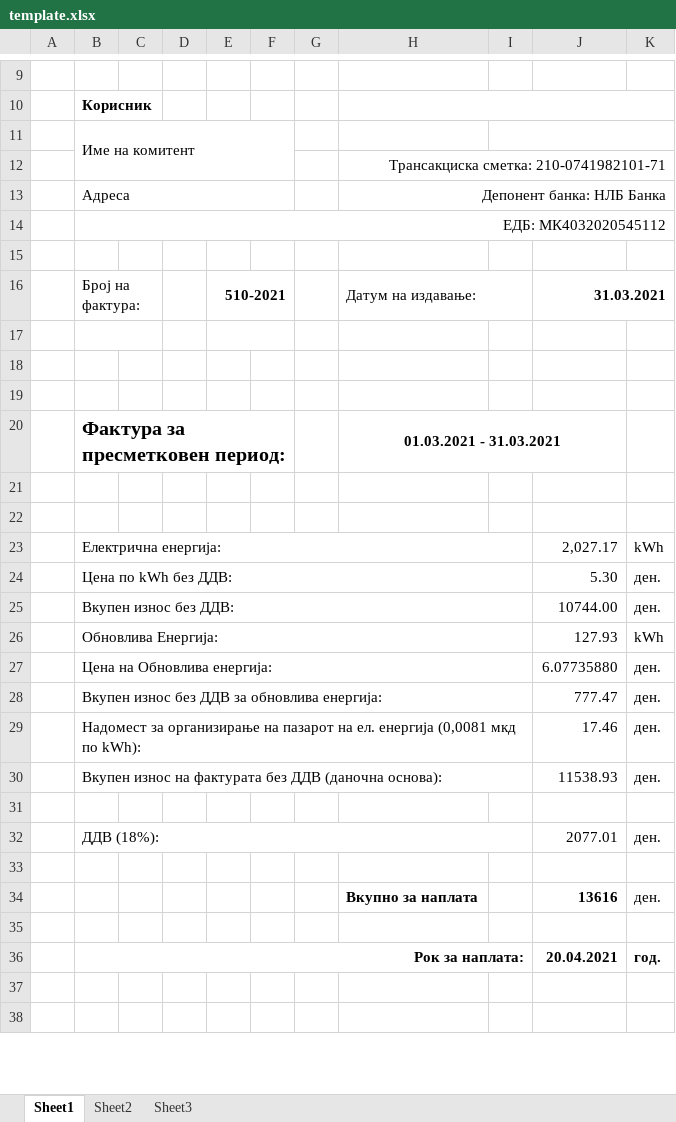
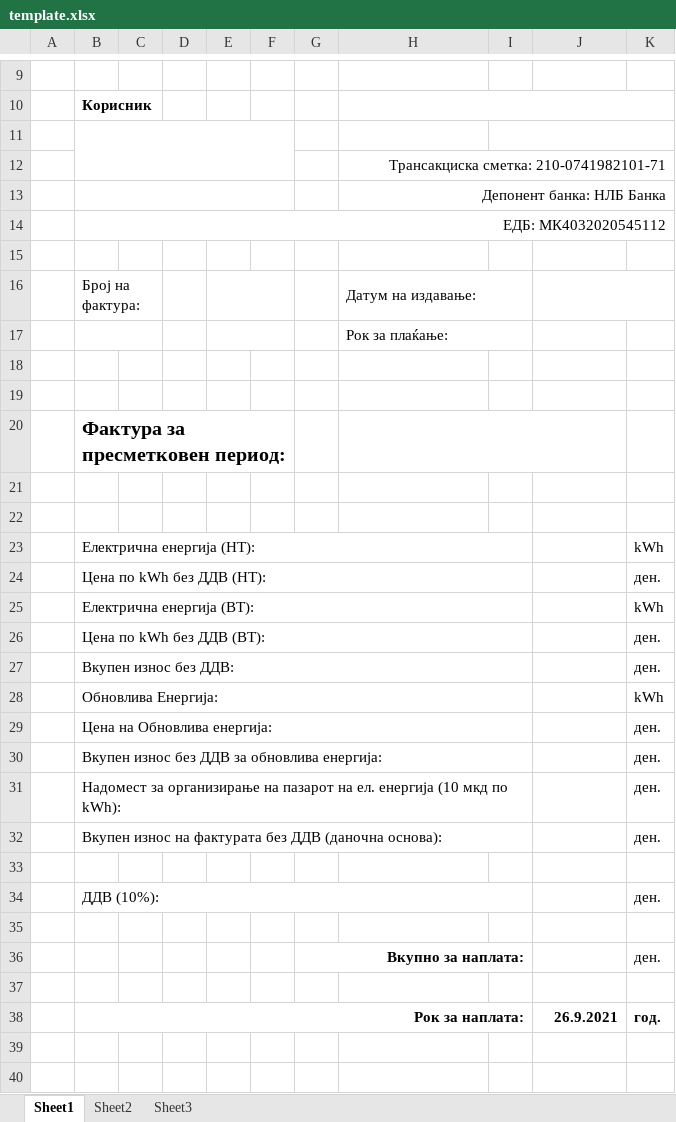
Before and after one commit to Beta-7/proekt, an Excel workbook: template.xlsx, sheet Sheet1, drawn as a sheet; only a part is shown, gaps mark what is left out; values as stored, in another font and other column widths than the file's, no borders; removed rows and columns are numbered as before the commit, all else as after; the diff covers the shown part only; the diff names each change by its address in the sheet, - before the commit and + after, or states it on an @@ line.

```diff
--- a/template.xlsx (sheet Sheet1)
+++ b/template.xlsx (sheet Sheet1)
-B11: Име на комитент
+B11: (empty)
-B13: Адреса
+B13: (empty)
-E16: 510-2021
+E16: (empty)
-J16: 31.03.2021
+J16: (empty)
+row 17:  |  |  |  |  |  |  | Рок за плаќање:
-B17:C17 merged
-E17:F17 merged
-B20: (empty)
+B20: Фактура за пресметковен период:
+B20:F20 merged
+H20:J20 merged
-row 20:  | Фактура за пресметковен период: |  |  |  |  |  | 01.03.2021 - 31.03.2021
-B23: Електрична енергија:
+B23: Електрична енергија (НТ):
-J23: 2,027.17
+J23: (empty)
-B24: Цена по kWh без ДДВ:
+B24: Цена по kWh без ДДВ (НТ):
-J24: 5.30
+J24: (empty)
+row 25:  | Електрична енергија (ВТ): |  |  |  |  |  |  |  |  | kWh
+row 26:  | Цена по kWh без ДДВ (ВТ): |  |  |  |  |  |  |  |  | ден.
-J27: 10744.00
+J27: (empty)
-J28: 127.93
+J28: (empty)
-J29: 6.07735880
+J29: (empty)
-J30: 777.47
+J30: (empty)
-B31: …ел. енергија (0,0081 мкд по…
+B31: …ел. енергија (10 мкд по…
-J31: 17.46
+J31: (empty)
-J32: 11538.93
+J32: (empty)
-B34: ДДВ (18%):
+B34: ДДВ (10%):
-J34: 2077.01
+J34: (empty)
-row 34:  |  |  |  |  |  |  | Вкупно за наплата |  | 13616 | ден.
+row 36:  |  |  |  |  |  | Вкупно за наплата: |  |  |  | ден.
-J38: 20.04.2021
+J38: 26.9.2021
```
Also changed, not shown: 3 added rows, 3 removed rows, 4 edited cells and cell formats elsewhere in this sheet, 2 other files.
